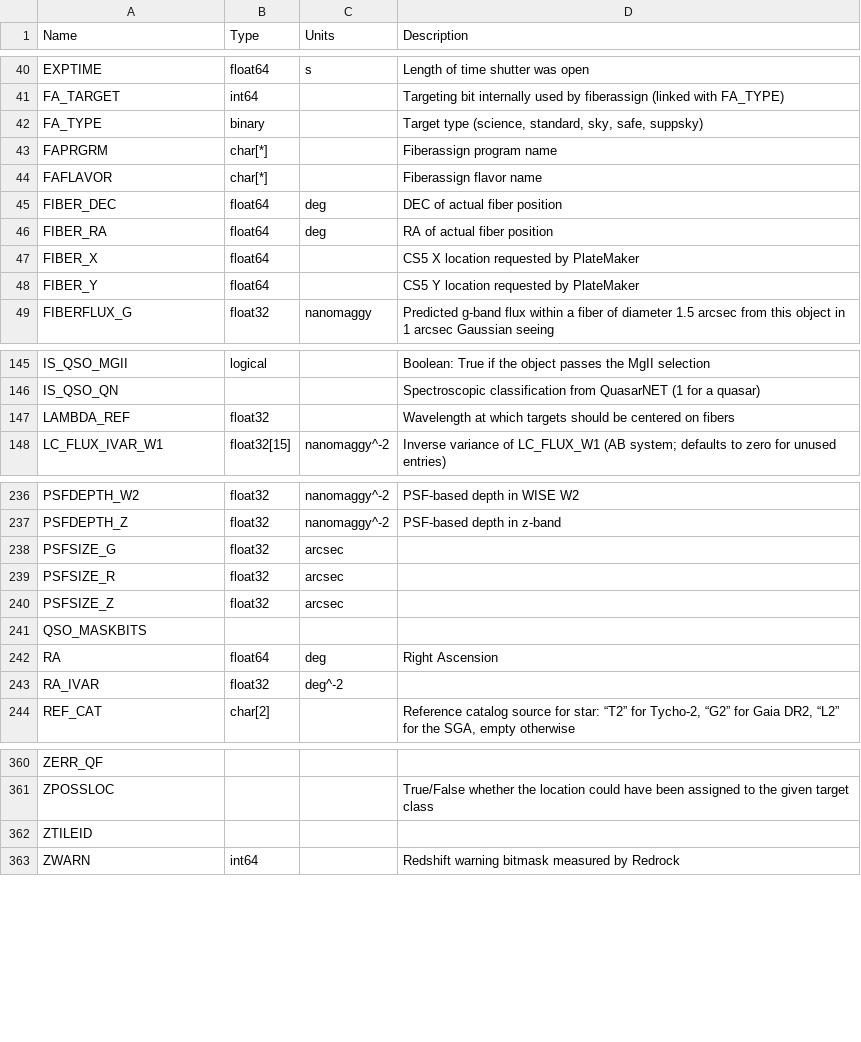
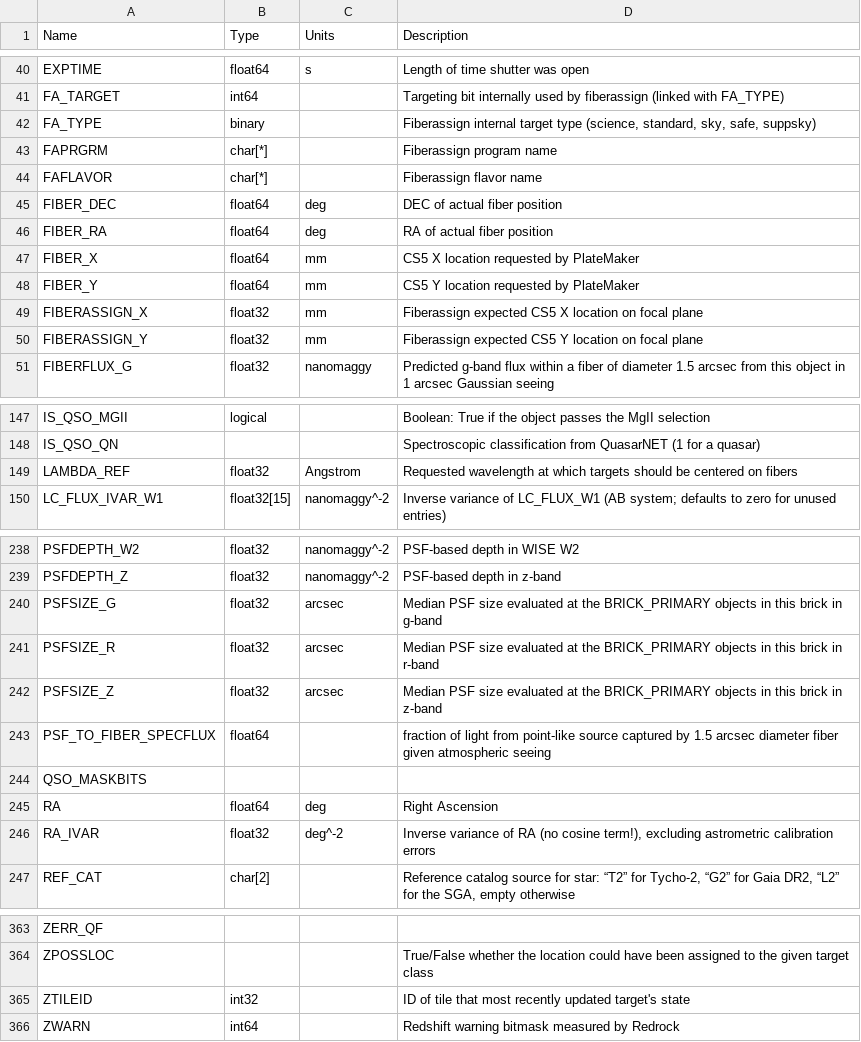
Before and after one commit to desihub/desidatamodel, a CSV file: py/desidatamodel/data/column_descriptions.csv, drawn as a sheet; only a part is shown, gaps mark what is left out; the diff covers the shown part only.

Commit message:
update column_descriptions.csv from google sheet

```diff
--- a/py/desidatamodel/data/column_descriptions.csv
+++ b/py/desidatamodel/data/column_descriptions.csv
@@ -41,3 +41,3 @@ EXPTIME,float64,s,Length of time shutter was open
 FA_TARGET,int64,,Targeting bit internally used by fiberassign (linked with FA_TYPE)
-FA_TYPE,binary,,"Target type (science, standard, sky, safe, suppsky)"
+FA_TYPE,binary,,"Fiberassign internal target type (science, standard, sky, safe, suppsky)"
 FAPRGRM,char[*],,Fiberassign program name
@@ -46,4 +46,6 @@ FIBER_DEC,float64,deg,DEC of actual fiber position
 FIBER_RA,float64,deg,RA of actual fiber position
-FIBER_X,float64,,CS5 X location requested by PlateMaker
-FIBER_Y,float64,,CS5 Y location requested by PlateMaker
+FIBER_X,float64,mm,CS5 X location requested by PlateMaker
+FIBER_Y,float64,mm,CS5 Y location requested by PlateMaker
+FIBERASSIGN_X,float32,mm,Fiberassign expected CS5 X location on focal plane
+FIBERASSIGN_Y,float32,mm,Fiberassign expected CS5 Y location on focal plane
 FIBERFLUX_G,float32,nanomaggy,Predicted g-band flux within a fiber of diameter 1.5 arcsec from this object in 1 arcsec Gaussian seeing
@@ -146,3 +148,3 @@ IS_QSO_MGII,logical,,Boolean: True if the object passes the MgII selection
 IS_QSO_QN,,,Spectroscopic classification from QuasarNET (1 for a quasar)
-LAMBDA_REF,float32,,Wavelength at which targets should be centered on fibers
+LAMBDA_REF,float32,Angstrom,Requested wavelength at which targets should be centered on fibers
 LC_FLUX_IVAR_W1,float32[15],nanomaggy^-2,Inverse variance of LC_FLUX_W1 (AB system; defaults to zero for unused entries)
@@ -237,8 +239,9 @@ PSFDEPTH_W2,float32,nanomaggy^-2,PSF-based depth in WISE W2
 PSFDEPTH_Z,float32,nanomaggy^-2,PSF-based depth in z-band
-PSFSIZE_G,float32,arcsec,
-PSFSIZE_R,float32,arcsec,
-PSFSIZE_Z,float32,arcsec,
+PSFSIZE_G,float32,arcsec,Median PSF size evaluated at the BRICK_PRIMARY objects in this brick in g-band
+PSFSIZE_R,float32,arcsec,Median PSF size evaluated at the BRICK_PRIMARY objects in this brick in r-band
+PSFSIZE_Z,float32,arcsec,Median PSF size evaluated at the BRICK_PRIMARY objects in this brick in z-band
+PSF_TO_FIBER_SPECFLUX,float64,,fraction of light from point-like source captured by 1.5 arcsec diameter fiber given atmospheric seeing
 QSO_MASKBITS,,,
 RA,float64,deg,Right Ascension
-RA_IVAR,float32,deg^-2,
+RA_IVAR,float32,deg^-2,"Inverse variance of RA (no cosine term!), excluding astrometric calibration errors"
 REF_CAT,char[2],,"Reference catalog source for star: “T2” for Tycho-2, “G2” for Gaia DR2, “L2” for the SGA, empty otherwise"
@@ -361,3 +364,3 @@ ZERR_QF,,,
 ZPOSSLOC,,,True/False whether the location could have been assigned to the given target class
-ZTILEID,,,
+ZTILEID,int32,,ID of tile that most recently updated target's state
 ZWARN,int64,,Redshift warning bitmask measured by Redrock
```
Also changed, not shown: 61 edited cells elsewhere in this file.
